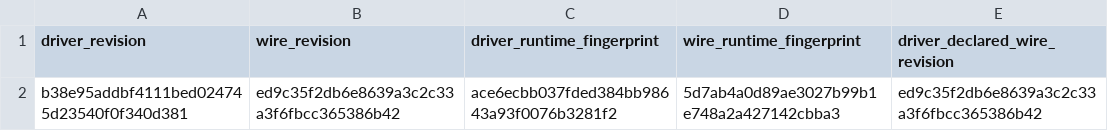
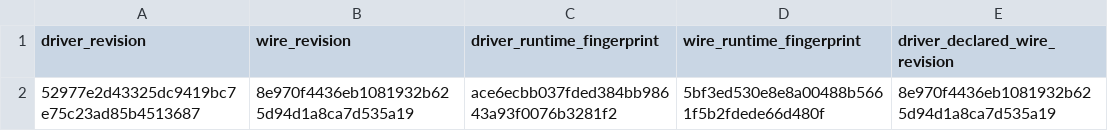
Before and after one commit to kafkars/kafkars, a TSV file: dependencies/public-sibling-pair.tsv, drawn as a sheet; removed rows and columns are numbered as before the commit, all else as after; the diff names each change by its address in the sheet, - before the commit and + after, or states it on an @@ line.

Commit message:
chore(deps): advance kafka sibling revisions

```diff
--- a/dependencies/public-sibling-pair.tsv
+++ b/dependencies/public-sibling-pair.tsv
-row 2: b38e95addbf4111bed024745d23540f0f340d381 | ed9c35f2db6e8639a3c2c33a3f6fbcc365386b42 | ace6ecbb037fded384bb98643a93f0076b3281f2 | 5d7ab4a0d89ae3027b99b1e748a2a427142cbba3 | ed9c35f2db6e8639a3c2c33a3f6fbcc365386b42
+row 2: 52977e2d43325dc9419bc7e75c23ad85b4513687 | 8e970f4436eb1081932b625d94d1a8ca7d535a19 | ace6ecbb037fded384bb98643a93f0076b3281f2 | 5bf3ed530e8e8a00488b5661f5b2fdede66d480f | 8e970f4436eb1081932b625d94d1a8ca7d535a19
```
Also changed, not shown: 1 other file.
